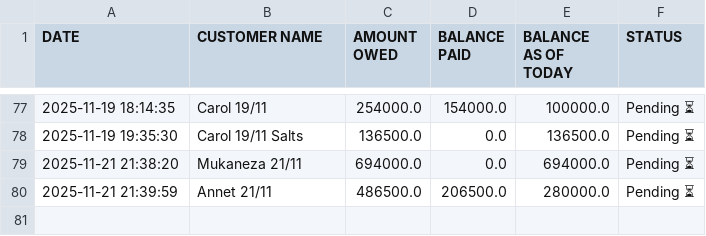
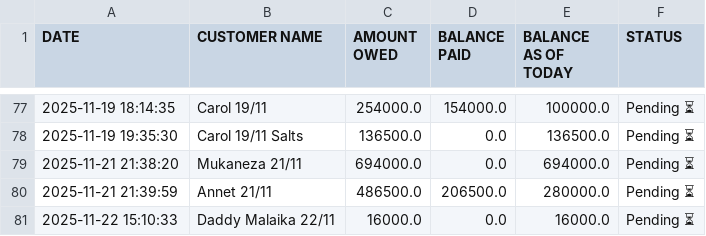
Before and after one commit to peter4652k/debttracker, a CSV file: data/customers.csv, drawn as a sheet; only a part is shown, gaps mark what is left out.

Commit message:
Update customers.csv from Streamlit app

```diff
--- a/data/customers.csv
+++ b/data/customers.csv
@@ -80 +80,2 @@ DATE,CUSTOMER NAME,AMOUNT OWED,BALANCE PAID,BALANCE AS OF TODAY,STATUS
 2025-11-21 21:39:59,Annet 21/11,486500.0,206500.0,280000.0,Pending ⏳
+2025-11-22 15:10:33,Daddy Malaika 22/11,16000.0,0.0,16000.0,Pending ⏳
```
